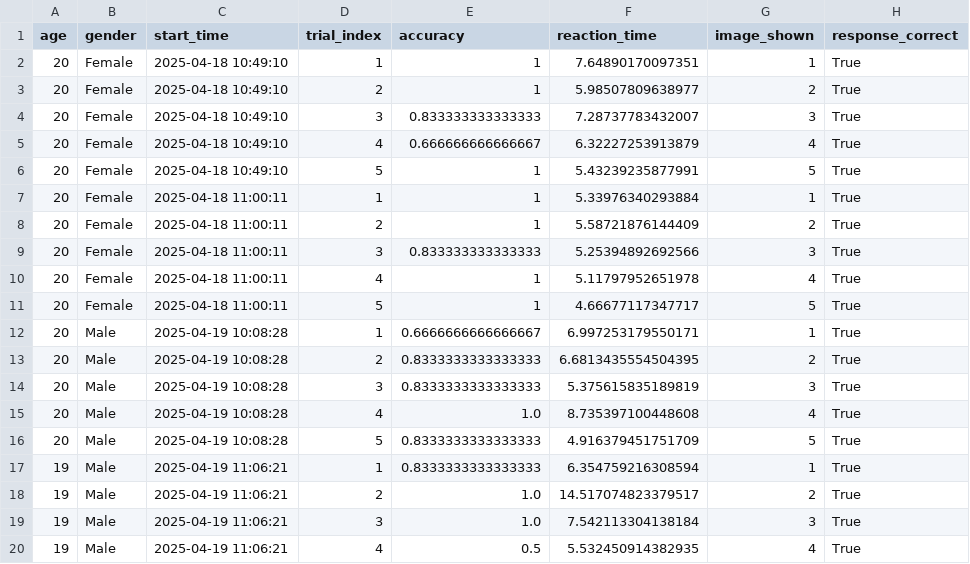
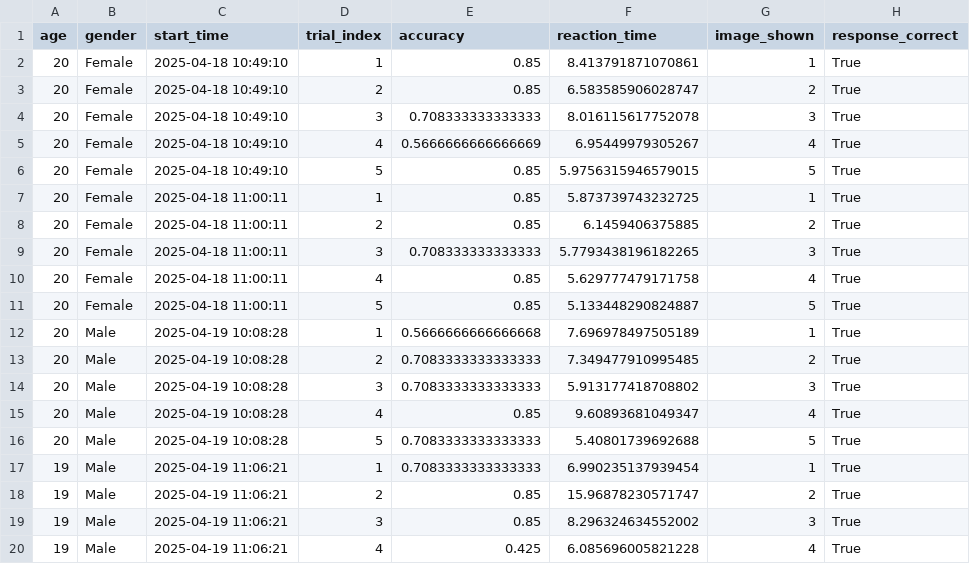
Before and after one commit to Kriti1908/Dual-Task-Interference-with-Memory, a CSV file: results/dual_task_data.csv, drawn as a sheet; only a part is shown; the diff covers the shown part only; the diff names each change by its address in the sheet, - before the commit and + after, or states it on an @@ line.

Commit message:
updated data

```diff
--- a/results/dual_task_data.csv
+++ b/results/dual_task_data.csv
-E2:E3 (accuracy): 1
+E2:E3 (accuracy): 0.85
-F2 (reaction_time): 7.64890170097351
+F2 (reaction_time): 8.413791871070861
-F3 (reaction_time): 5.98507809638977
+F3 (reaction_time): 6.583585906028747
-E4 (accuracy): 0.833333333333333
+E4 (accuracy): 0.708333333333333
-F4 (reaction_time): 7.28737783432007
+F4 (reaction_time): 8.016115617752078
-E5 (accuracy): 0.666666666666667
+E5 (accuracy): 0.5666666666666669
-F5 (reaction_time): 6.32227253913879
+F5 (reaction_time): 6.95449979305267
-E6:E8 (accuracy): 1
+E6:E8 (accuracy): 0.85
-F6 (reaction_time): 5.43239235877991
+F6 (reaction_time): 5.9756315946579015
-F7 (reaction_time): 5.33976340293884
+F7 (reaction_time): 5.873739743232725
-F8 (reaction_time): 5.58721876144409
+F8 (reaction_time): 6.1459406375885
-E9 (accuracy): 0.833333333333333
+E9 (accuracy): 0.708333333333333
-F9 (reaction_time): 5.25394892692566
+F9 (reaction_time): 5.7793438196182265
-E10:E11 (accuracy): 1
+E10:E11 (accuracy): 0.85
-F10 (reaction_time): 5.11797952651978
+F10 (reaction_time): 5.629777479171758
-F11 (reaction_time): 4.66677117347717
+F11 (reaction_time): 5.133448290824887
-E12 (accuracy): 0.6666666666666667
+E12 (accuracy): 0.5666666666666668
-F12 (reaction_time): 6.997253179550171
+F12 (reaction_time): 7.696978497505189
-E13:E14 (accuracy): 0.8333333333333333
+E13:E14 (accuracy): 0.7083333333333333
-F13 (reaction_time): 6.6813435554504395
+F13 (reaction_time): 7.349477910995485
-F14 (reaction_time): 5.375615835189819
+F14 (reaction_time): 5.913177418708802
-E15 (accuracy): 1.0
+E15 (accuracy): 0.85
-F15 (reaction_time): 8.735397100448608
+F15 (reaction_time): 9.60893681049347
-E16:E17 (accuracy): 0.8333333333333333
+E16:E17 (accuracy): 0.7083333333333333
-F16 (reaction_time): 4.916379451751709
+F16 (reaction_time): 5.40801739692688
-F17 (reaction_time): 6.354759216308594
+F17 (reaction_time): 6.990235137939454
-E18:E19 (accuracy): 1.0
+E18:E19 (accuracy): 0.85
-F18 (reaction_time): 14.517074823379517
+F18 (reaction_time): 15.96878230571747
-F19 (reaction_time): 7.542113304138184
+F19 (reaction_time): 8.296324634552002
-E20 (accuracy): 0.5
+E20 (accuracy): 0.425
-F20 (reaction_time): 5.532450914382935
+F20 (reaction_time): 6.085696005821228
```
Also changed, not shown: 1 added row and 78 edited cells elsewhere in this file, 1 other file.
